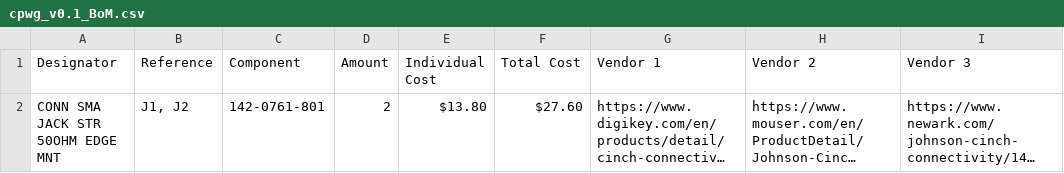
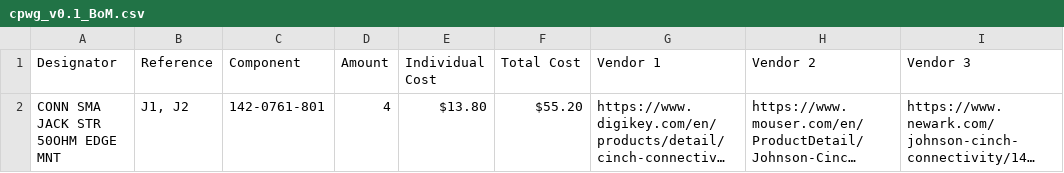
Before and after one commit to ARTS-Laboratory/Fieldable-NV-Center, a CSV file: system_development/V0.1/Coplanar-Waveguide/cpwg_v0.1_BoM.csv, drawn as a sheet; long unchanged cells end in …; the diff names each change by its address in the sheet, - before the commit and + after, or states it on an @@ line.

Commit message:
Update cpwg_v0.1_BoM.csv

```diff
--- a/system_development/V0.1/Coplanar-Waveguide/cpwg_v0.1_BoM.csv
+++ b/system_development/V0.1/Coplanar-Waveguide/cpwg_v0.1_BoM.csv
-D2 (Amount): 2
+D2 (Amount): 4
-F2 (Total Cost): $27.60
+F2 (Total Cost): $55.20
```
